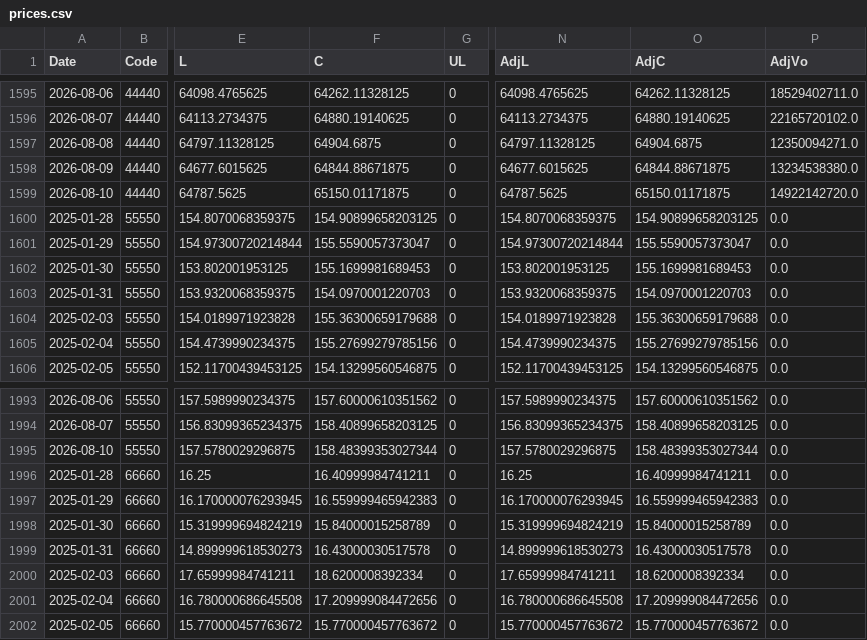
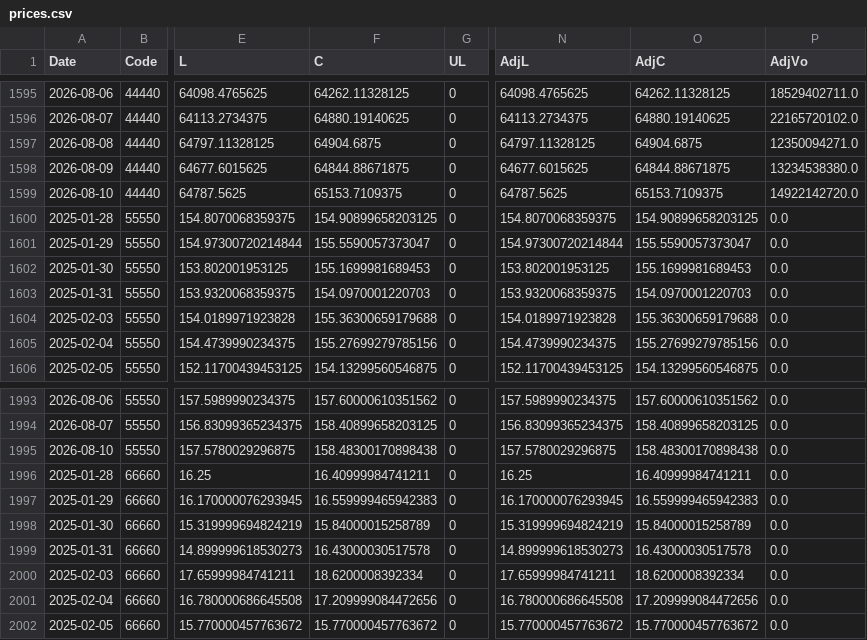
Before and after one commit to fireworkskomatsu-dotcom/weather_ai, a CSV file: prices.csv, drawn as a sheet; only a part is shown, gaps mark what is left out; the diff names each change by its address in the sheet, - before the commit and + after, or states it on an @@ line.

```diff
--- a/prices.csv
+++ b/prices.csv
-F1599 (C): 65150.01171875
+F1599 (C): 65153.7109375
-O1599 (AdjC): 65150.01171875
+O1599 (AdjC): 65153.7109375
-F1995 (C): 158.48399353027344
+F1995 (C): 158.48300170898438
-O1995 (AdjC): 158.48399353027344
+O1995 (AdjC): 158.48300170898438
```
Also changed, not shown: 2 other files.
